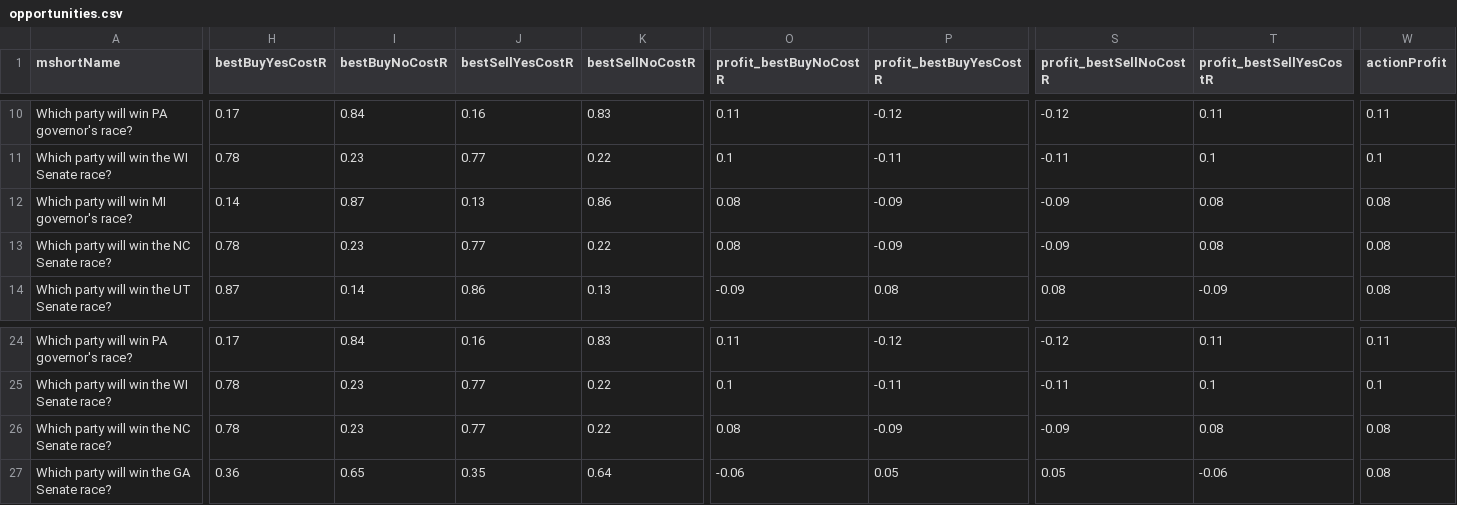
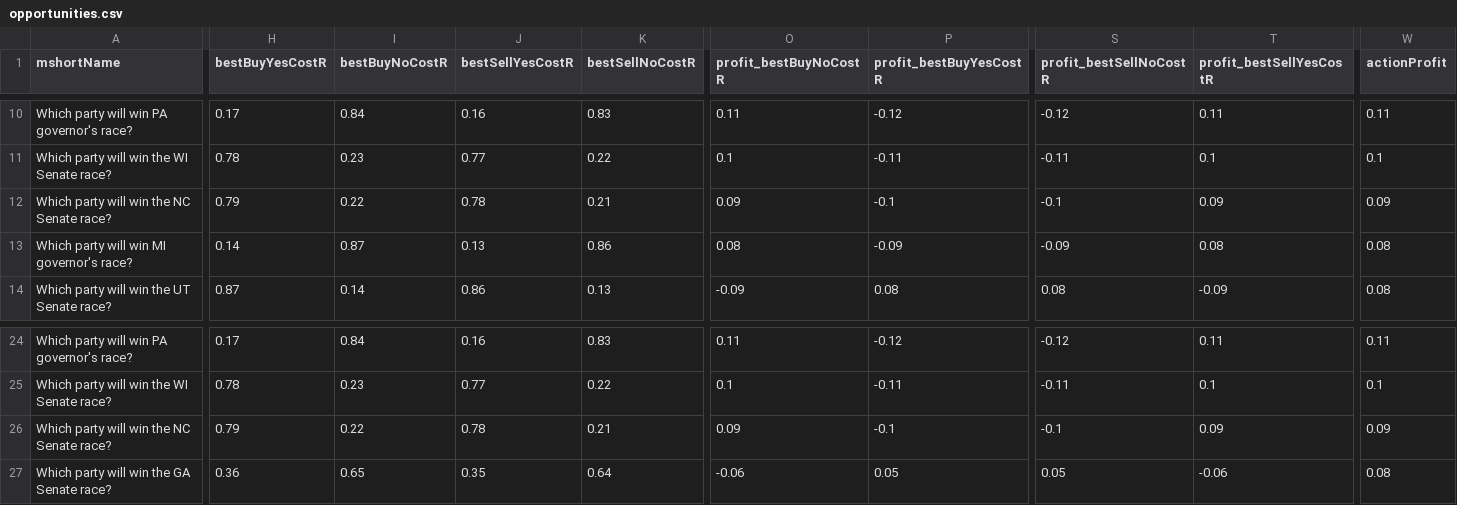
Before and after one commit to dcadata/fivethirtyeight-vs-predictit, a CSV file: data/opportunities.csv, drawn as a sheet; only a part is shown, gaps mark what is left out; removed rows and columns are numbered as before the commit, all else as after; rows hold the shown columns only; the diff names each change by its address in the sheet, - before the commit and + after, or states it on an @@ line.

```diff
--- a/data/opportunities.csv
+++ b/data/opportunities.csv
+row 12: Which party will win the NC Senate race? | 0.79 | 0.22 | 0.78 | 0.21 | 0.09 | -0.1 | -0.1 | 0.09 | 0.09
-row 13: Which party will win the NC Senate race? | 0.78 | 0.23 | 0.77 | 0.22 | 0.08 | -0.09 | -0.09 | 0.08 | 0.08
-H26 (bestBuyYesCostR): 0.78
+H26 (bestBuyYesCostR): 0.79
-I26 (bestBuyNoCostR): 0.23
+I26 (bestBuyNoCostR): 0.22
-J26 (bestSellYesCostR): 0.77
+J26 (bestSellYesCostR): 0.78
-K26 (bestSellNoCostR): 0.22
+K26 (bestSellNoCostR): 0.21
-O26 (profit_bestBuyNoCostR): 0.08
+O26 (profit_bestBuyNoCostR): 0.09
-P26 (profit_bestBuyYesCostR): -0.09
+P26 (profit_bestBuyYesCostR): -0.1
-S26 (profit_bestSellNoCostR): -0.09
+S26 (profit_bestSellNoCostR): -0.1
-T26 (profit_bestSellYesCostR): 0.08
+T26 (profit_bestSellYesCostR): 0.09
-W26 (actionProfit): 0.08
+W26 (actionProfit): 0.09
```
Also changed, not shown: 1 other file.
